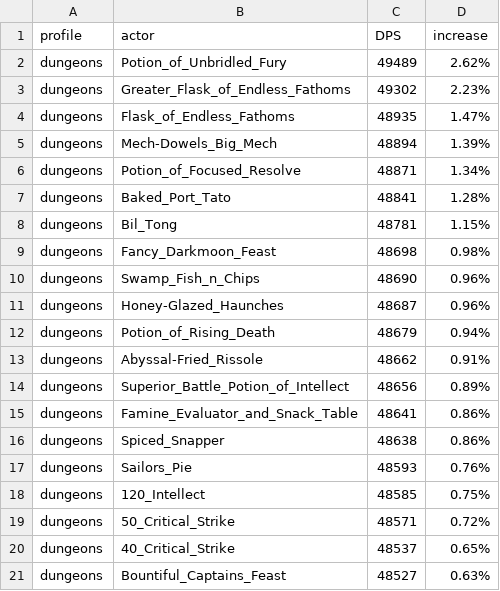
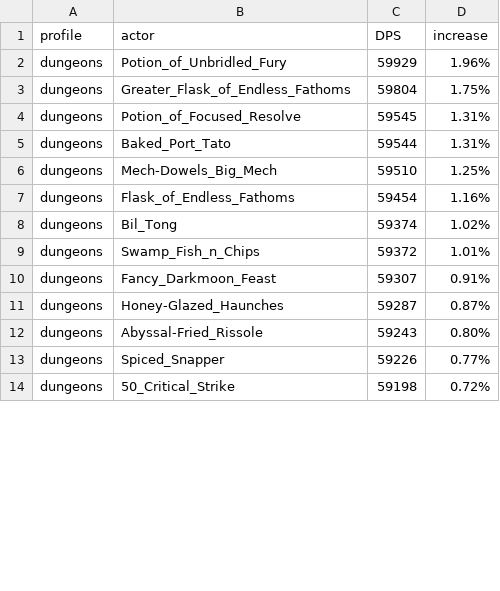
Before and after one commit to WarcraftPriests/bfa-shadow-priest, a CSV file: consumables/Results_Dungeons_AS.csv, drawn as a sheet; only a part is shown; the diff covers the shown part only.

Commit message:
update enchants and consumables

```diff
--- a/consumables/Results_Dungeons_AS.csv
+++ b/consumables/Results_Dungeons_AS.csv
@@ -1,21 +1,14 @@
 profile,actor,DPS,increase,
-dungeons,Potion_of_Unbridled_Fury,49489,2.62%,
-dungeons,Greater_Flask_of_Endless_Fathoms,49302,2.23%,
-dungeons,Flask_of_Endless_Fathoms,48935,1.47%,
-dungeons,Mech-Dowels_Big_Mech,48894,1.39%,
-dungeons,Potion_of_Focused_Resolve,48871,1.34%,
-dungeons,Baked_Port_Tato,48841,1.28%,
-dungeons,Bil_Tong,48781,1.15%,
-dungeons,Fancy_Darkmoon_Feast,48698,0.98%,
-dungeons,Swamp_Fish_n_Chips,48690,0.96%,
-dungeons,Honey-Glazed_Haunches,48687,0.96%,
-dungeons,Potion_of_Rising_Death,48679,0.94%,
-dungeons,Abyssal-Fried_Rissole,48662,0.91%,
-dungeons,Superior_Battle_Potion_of_Intellect,48656,0.89%,
-dungeons,Famine_Evaluator_and_Snack_Table,48641,0.86%,
-dungeons,Spiced_Snapper,48638,0.86%,
-dungeons,Sailors_Pie,48593,0.76%,
-dungeons,120_Intellect,48585,0.75%,
-dungeons,50_Critical_Strike,48571,0.72%,
-dungeons,40_Critical_Strike,48537,0.65%,
-dungeons,Bountiful_Captains_Feast,48527,0.63%,
+dungeons,Potion_of_Unbridled_Fury,59929,1.96%,
+dungeons,Greater_Flask_of_Endless_Fathoms,59804,1.75%,
+dungeons,Potion_of_Focused_Resolve,59545,1.31%,
+dungeons,Baked_Port_Tato,59544,1.31%,
+dungeons,Mech-Dowels_Big_Mech,59510,1.25%,
+dungeons,Flask_of_Endless_Fathoms,59454,1.16%,
+dungeons,Bil_Tong,59374,1.02%,
+dungeons,Swamp_Fish_n_Chips,59372,1.01%,
+dungeons,Fancy_Darkmoon_Feast,59307,0.91%,
+dungeons,Honey-Glazed_Haunches,59287,0.87%,
+dungeons,Abyssal-Fried_Rissole,59243,0.80%,
+dungeons,Spiced_Snapper,59226,0.77%,
+dungeons,50_Critical_Strike,59198,0.72%,
```
Also changed, not shown: 11 added rows, 4 removed rows and 15 edited cells elsewhere in this file, consumables/Results_Dungeons_SC.csv, consumables/Results_SC.csv, 19 other files.
